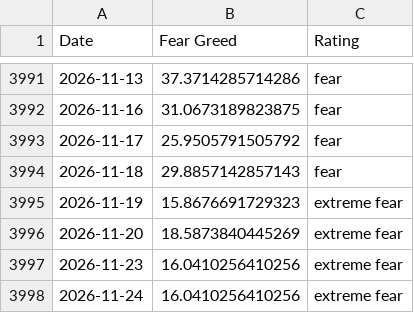
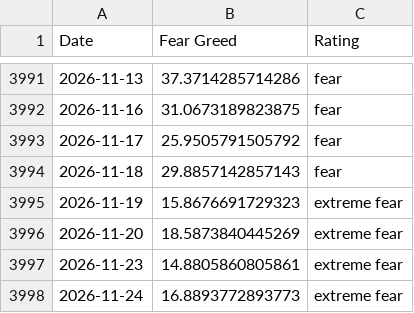
Before and after one commit to spicy-man/DCA-tool, a CSV file: public/data/fear-greed.csv, drawn as a sheet; only a part is shown, gaps mark what is left out.

```diff
--- a/public/data/fear-greed.csv
+++ b/public/data/fear-greed.csv
@@ -3996,3 +3996,3 @@ Date,Fear Greed,Rating
 2026-11-20,18.5873840445269,extreme fear
-2026-11-23,16.0410256410256,extreme fear
-2026-11-24,16.0410256410256,extreme fear
+2026-11-23,14.8805860805861,extreme fear
+2026-11-24,16.8893772893773,extreme fear
```
Also changed, not shown: 1 other file.
